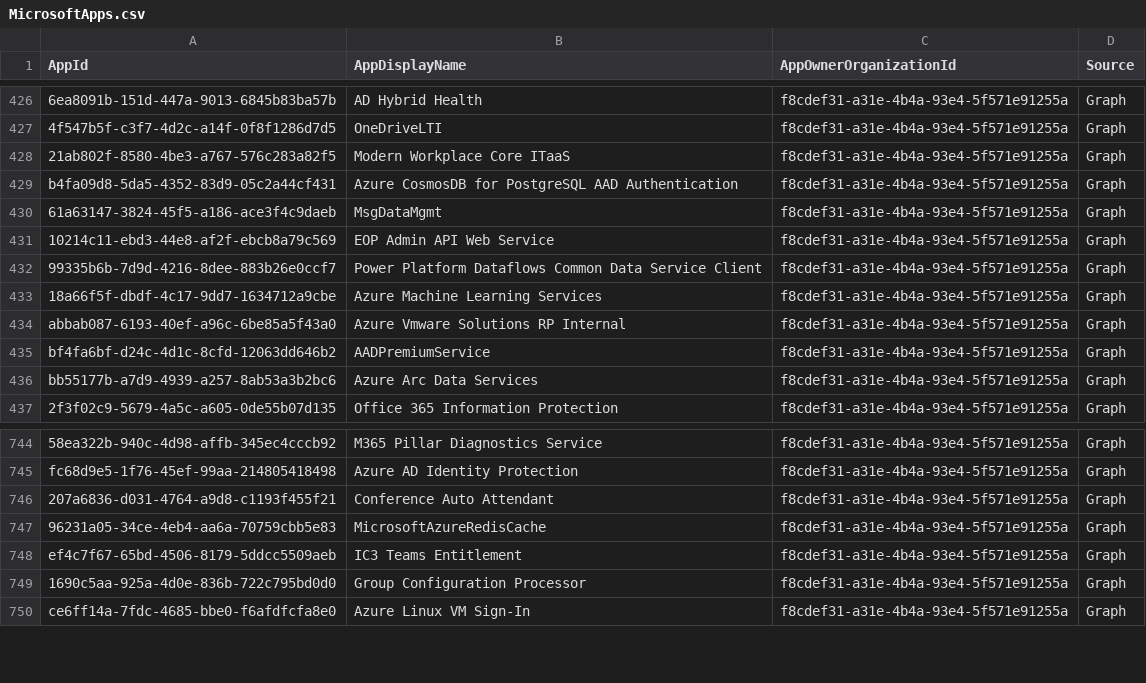
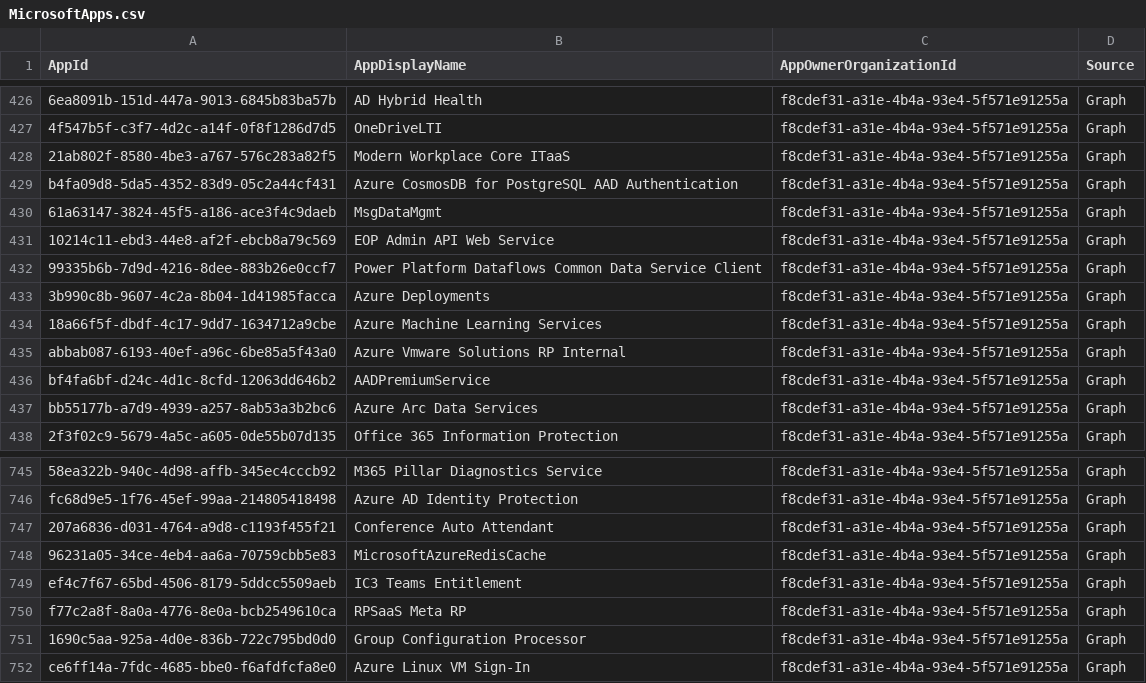
Before and after one commit to merill/microsoft-info, a CSV file: _info/MicrosoftApps.csv, drawn as a sheet; only a part is shown, gaps mark what is left out; the diff names each change by its address in the sheet, - before the commit and + after, or states it on an @@ line.

```diff
--- a/_info/MicrosoftApps.csv
+++ b/_info/MicrosoftApps.csv
+row 433: 3b990c8b-9607-4c2a-8b04-1d41985facca | Azure Deployments | f8cdef31-a31e-4b4a-93e4-5f571e91255a | Graph
+row 750: f77c2a8f-8a0a-4776-8e0a-bcb2549610ca | RPSaaS Meta RP | f8cdef31-a31e-4b4a-93e4-5f571e91255a | Graph
```
Also changed, not shown: 1 other file.
